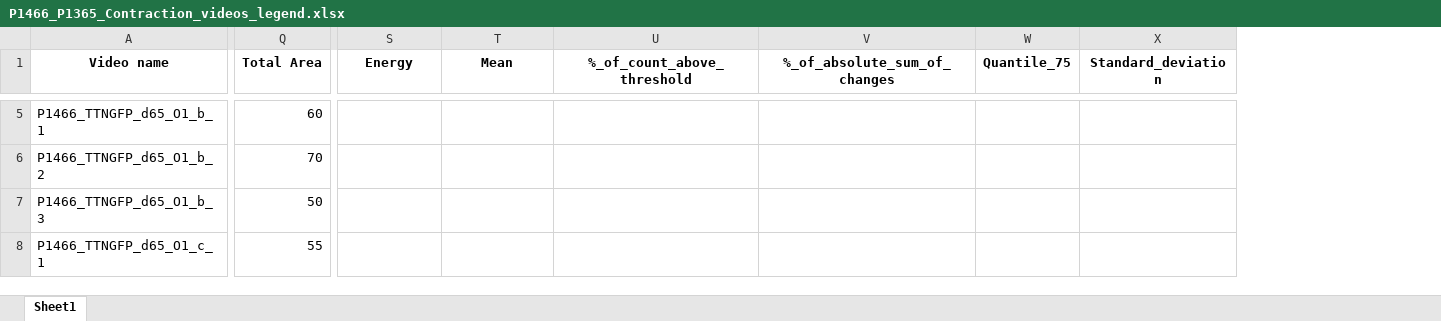
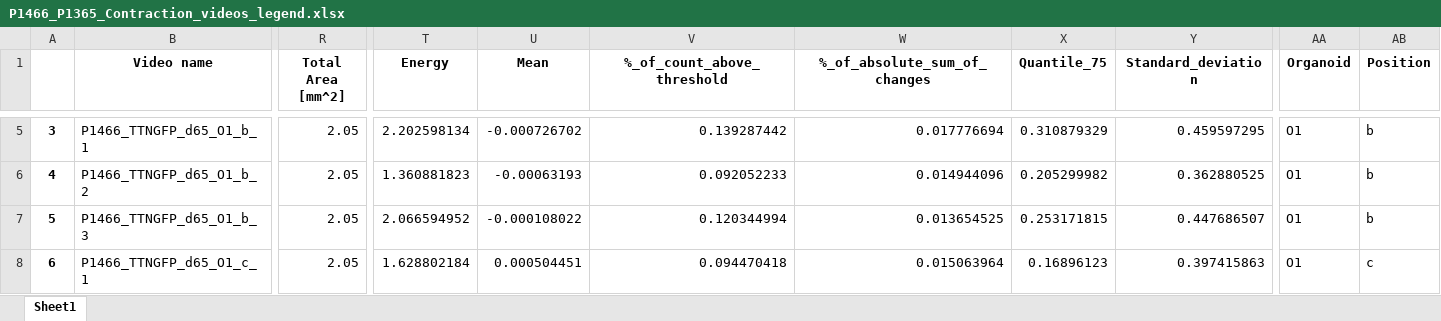
Before and after one commit to HelmholtzAI-Consultants-Munich/NMOs-Contraction, an Excel workbook: local/P1466_P1365_Contraction_videos_legend.xlsx, sheet Sheet1, drawn as a sheet; only a part is shown, gaps mark what is left out; values as stored, in another font and other column widths than the file's, no borders; removed rows and columns are numbered as before the commit, all else as after; the diff covers the shown part only; the diff names each change by its address in the sheet, - before the commit and + after, or states it on an @@ line.

Commit message:
add units total area, update excel

```diff
--- a/local/P1466_P1365_Contraction_videos_legend.xlsx (sheet Sheet1)
+++ b/local/P1466_P1365_Contraction_videos_legend.xlsx (sheet Sheet1)
+column A, rows 5-8: 3 | 4 | 5 | 6
-column Q (Total Area), rows 5-8: 60 | 70 | 50 | 55
+column R (Total Area [mm^2]), rows 5-8: all 2.05
+column AA (Organoid), rows 5-8: all O1
+column AB (Position), rows 5-8: b | b | b | c
-T5 (Energy): (empty)
+T5 (Energy): 2.202598134
-U5 (Mean): (empty)
+U5 (Mean): -0.000726702
-V5 (%_of_count_above_threshold): (empty)
+V5 (%_of_count_above_threshold): 0.139287442
-W5 (%_of_absolute_sum_of_changes): (empty)
+W5 (%_of_absolute_sum_of_changes): 0.017776694
-X5 (Quantile_75): (empty)
+X5 (Quantile_75): 0.310879329
-Y5 (Standard_deviation): (empty)
+Y5 (Standard_deviation): 0.459597295
-T6 (Energy): (empty)
+T6 (Energy): 1.360881823
-U6 (Mean): (empty)
+U6 (Mean): -0.00063193
-V6 (%_of_count_above_threshold): (empty)
+V6 (%_of_count_above_threshold): 0.092052233
-W6 (%_of_absolute_sum_of_changes): (empty)
+W6 (%_of_absolute_sum_of_changes): 0.014944096
-X6 (Quantile_75): (empty)
+X6 (Quantile_75): 0.205299982
-Y6 (Standard_deviation): (empty)
+Y6 (Standard_deviation): 0.362880525
-T7 (Energy): (empty)
+T7 (Energy): 2.066594952
-U7 (Mean): (empty)
+U7 (Mean): -0.000108022
-V7 (%_of_count_above_threshold): (empty)
+V7 (%_of_count_above_threshold): 0.120344994
-W7 (%_of_absolute_sum_of_changes): (empty)
+W7 (%_of_absolute_sum_of_changes): 0.013654525
-X7 (Quantile_75): (empty)
+X7 (Quantile_75): 0.253171815
-Y7 (Standard_deviation): (empty)
+Y7 (Standard_deviation): 0.447686507
-T8 (Energy): (empty)
+T8 (Energy): 1.628802184
-U8 (Mean): (empty)
+U8 (Mean): 0.000504451
-V8 (%_of_count_above_threshold): (empty)
+V8 (%_of_count_above_threshold): 0.094470418
-W8 (%_of_absolute_sum_of_changes): (empty)
+W8 (%_of_absolute_sum_of_changes): 0.015063964
-X8 (Quantile_75): (empty)
+X8 (Quantile_75): 0.16896123
-Y8 (Standard_deviation): (empty)
+Y8 (Standard_deviation): 0.397415863
```
Also changed, not shown: 877 edited cells elsewhere in this sheet, local/Datasheet_template_example.xlsx, 2 other files.
